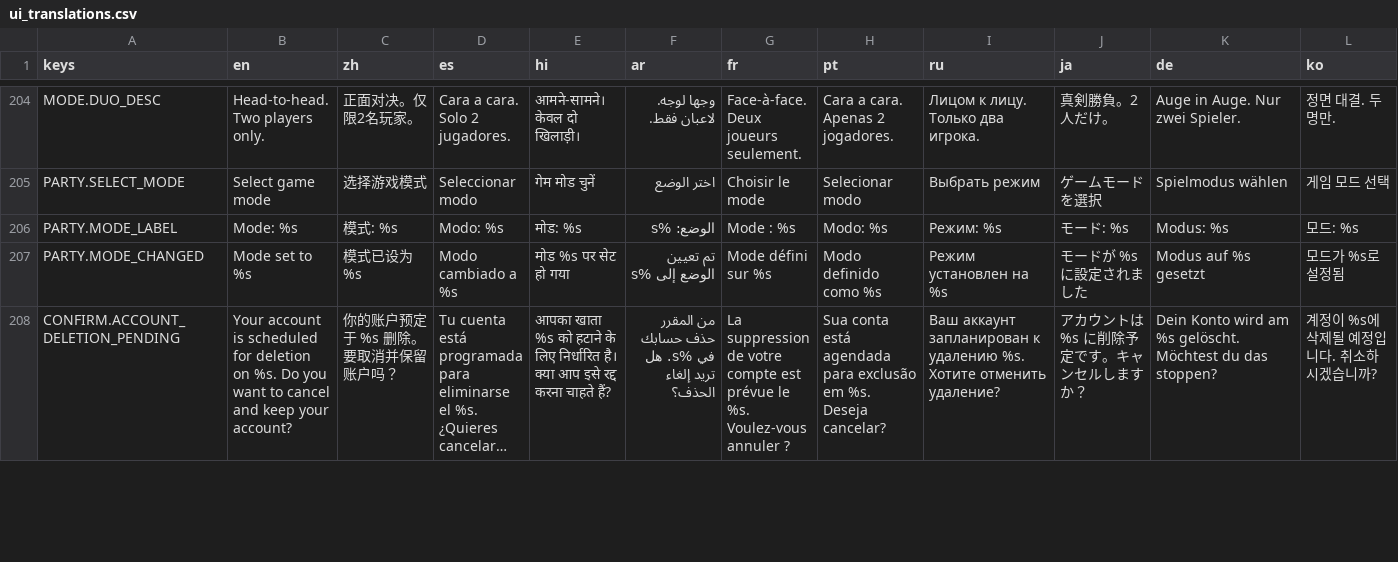
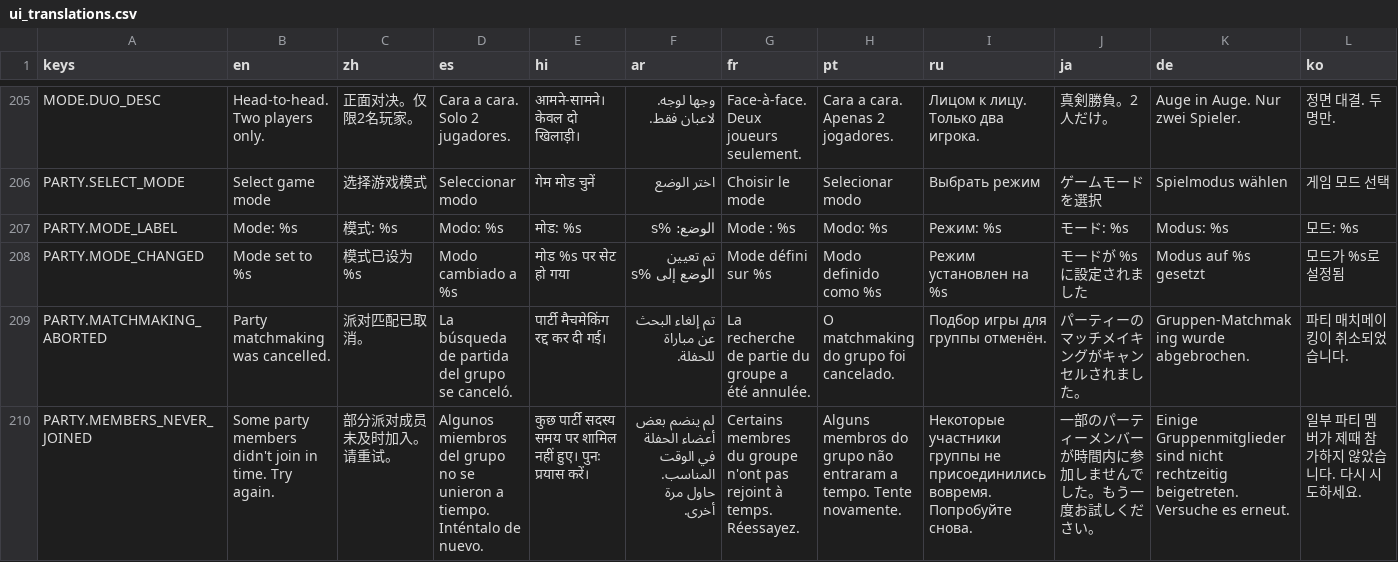
Before and after one commit to SnoringCatGames/hopnbop, a CSV file: translations/ui_translations.csv, drawn as a sheet; only a part is shown, gaps mark what is left out; the shorter side is filled out with more unchanged rows; long unchanged cells end in …; rows hold the shown columns only; the diff covers the shown part only; the diff names each change by its address in the sheet, - before the commit and + after, or states it on an @@ line.

```diff
--- a/translations/ui_translations.csv
+++ b/translations/ui_translations.csv
+row 209: PARTY.MATCHMAKING_ABORTED | Party matchmaking was cancelled. | 派对匹配已取消。 | La búsqueda de partida del grupo se canceló. | पार्टी मैचमेकिंग रद्द कर दी गई। | تم إلغاء البحث عن مباراة للحفلة. | La recherche de partie du groupe a été annulée. | O matchmaking do grupo foi cancelado. | Подбор игры для группы отменён. | パーティーのマッチメイキングがキャンセルされました。 | Gruppen-Matchmaking wurde abgebrochen. | 파티 매치메이킹이 취소되었습니다.
+row 210: PARTY.MEMBERS_NEVER_JOINED | Some party members didn't join in time. Try again. | 部分派对成员未及时加入。请重试。 | Algunos miembros del grupo no se unieron a tiempo. Inténtalo de nuevo. | कुछ पार्टी सदस्य समय पर शामिल नहीं हुए। पुनः प्रयास करें। | لم ينضم بعض أعضاء الحفلة في الوقت المناسب. حاول مرة أخرى. | Certains membres du groupe n'ont pas rejoint à temps. Réessayez. | Alguns membros do grupo não entraram a tempo. Tente novamente. | Некоторые участники группы не присоединились вовремя. Попробуйте снова. | 一部のパーティーメンバーが時間内に参加しませんでした。もう一度お試しください。 | Einige Gruppenmitglieder sind nicht rechtzeitig beigetreten. Versuche es erneut. | 일부 파티 멤버가 제때 참가하지 않았습니다. 다시 시도하세요.
```
Also changed, not shown: 3 added rows elsewhere in this file, 27 other files.
